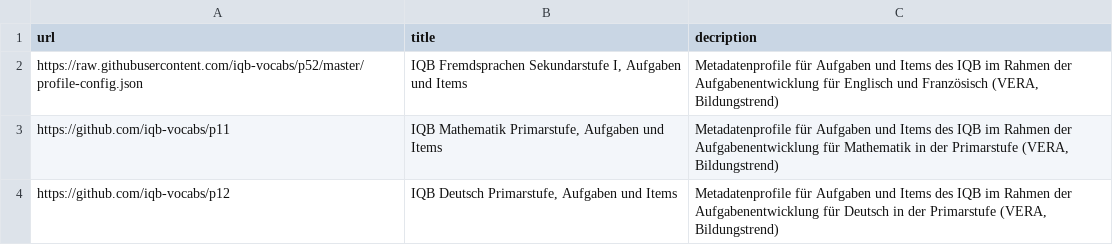
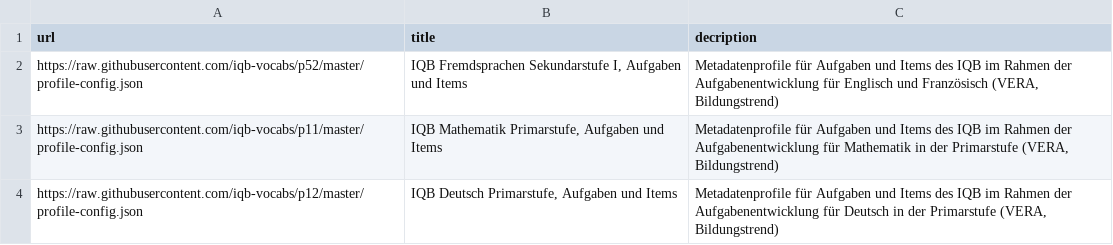
Before and after one commit to iqb-vocabs/profile-registry, a CSV file: registry.csv, drawn as a sheet.

Commit message:
Set correct urls to profile stores of primary

```diff
--- a/registry.csv
+++ b/registry.csv
@@ -2,3 +2,3 @@ url,title,decription
 https://raw.githubusercontent.com/iqb-vocabs/p52/master/profile-config.json,"IQB Fremdsprachen Sekundarstufe I, Aufgaben und Items","Metadatenprofile für Aufgaben und Items des IQB im Rahmen der Aufgabenentwicklung für Englisch und Französisch (VERA, Bildungstrend)"
-https://github.com/iqb-vocabs/p11,"IQB Mathematik Primarstufe, Aufgaben und Items","Metadatenprofile für Aufgaben und Items des IQB im Rahmen der Aufgabenentwicklung für Mathematik in der Primarstufe (VERA, Bildungstrend)"
-https://github.com/iqb-vocabs/p12,"IQB Deutsch Primarstufe, Aufgaben und Items","Metadatenprofile für Aufgaben und Items des IQB im Rahmen der Aufgabenentwicklung für Deutsch in der Primarstufe (VERA, Bildungstrend)"
+https://raw.githubusercontent.com/iqb-vocabs/p11/master/profile-config.json,"IQB Mathematik Primarstufe, Aufgaben und Items","Metadatenprofile für Aufgaben und Items des IQB im Rahmen der Aufgabenentwicklung für Mathematik in der Primarstufe (VERA, Bildungstrend)"
+https://raw.githubusercontent.com/iqb-vocabs/p12/master/profile-config.json,"IQB Deutsch Primarstufe, Aufgaben und Items","Metadatenprofile für Aufgaben und Items des IQB im Rahmen der Aufgabenentwicklung für Deutsch in der Primarstufe (VERA, Bildungstrend)"
```
